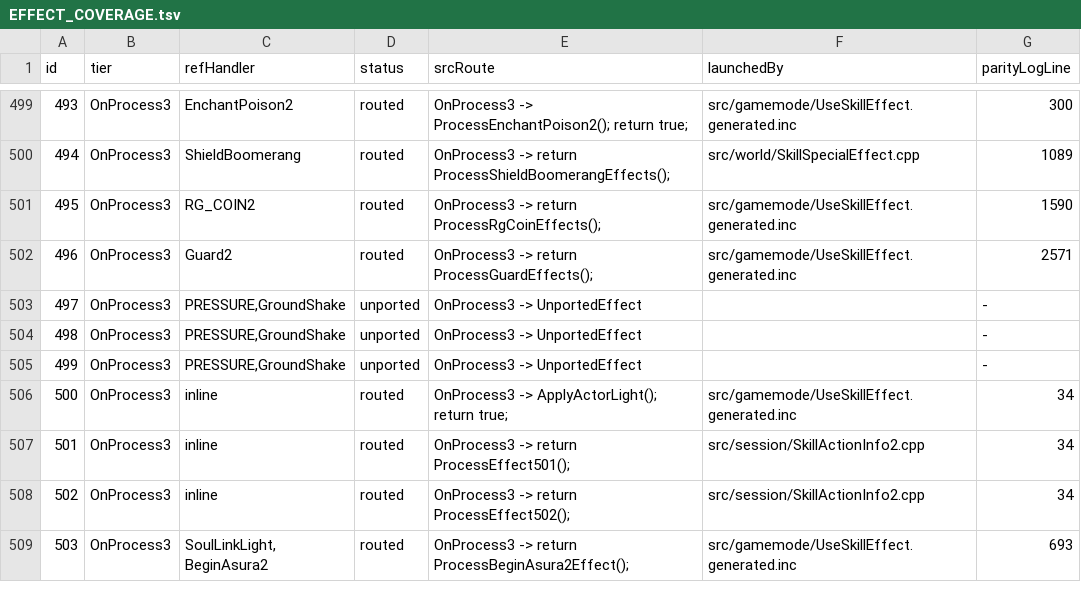
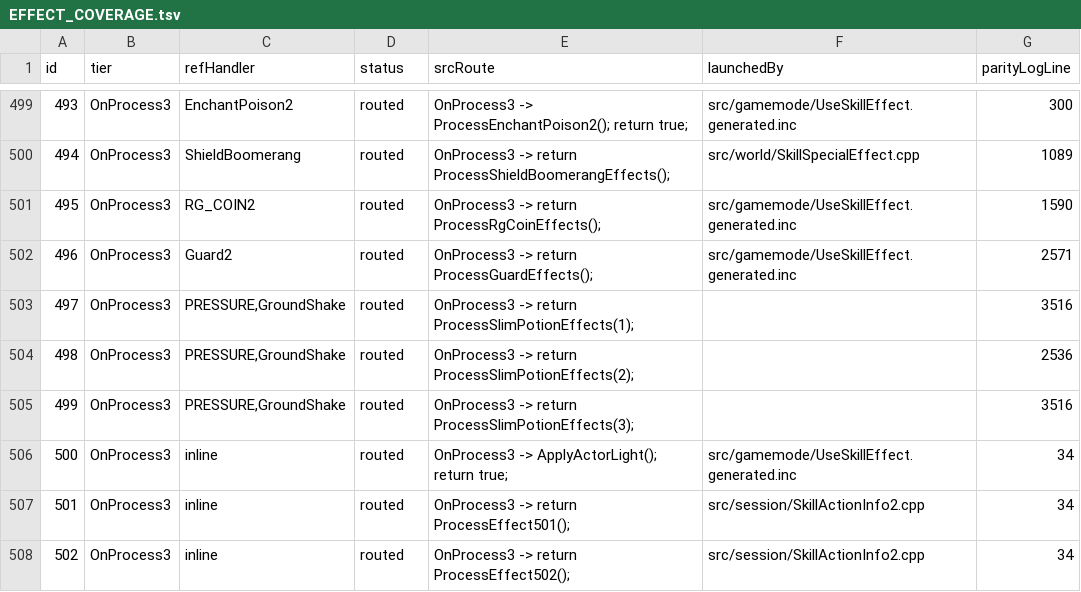
Before and after one commit to Sziadan/open-midgard, a TSV file: docs/skill/generated/EFFECT_COVERAGE.tsv, drawn as a sheet; only a part is shown, gaps mark what is left out; the shorter side is filled out with more unchanged rows.

Commit message:
Port slim potion effects 497 through 499

```diff
--- a/docs/skill/generated/EFFECT_COVERAGE.tsv
+++ b/docs/skill/generated/EFFECT_COVERAGE.tsv
@@ -502,5 +502,5 @@ id	tier	refHandler	status	srcRoute	launchedBy	parityLogLine
 496	OnProcess3	Guard2	routed	OnProcess3 -> return ProcessGuardEffects();	src/gamemode/UseSkillEffect.generated.inc	2571
-497	OnProcess3	PRESSURE,GroundShake	unported	OnProcess3 -> UnportedEffect		-
-498	OnProcess3	PRESSURE,GroundShake	unported	OnProcess3 -> UnportedEffect		-
-499	OnProcess3	PRESSURE,GroundShake	unported	OnProcess3 -> UnportedEffect		-
+497	OnProcess3	PRESSURE,GroundShake	routed	OnProcess3 -> return ProcessSlimPotionEffects(1);		3516
+498	OnProcess3	PRESSURE,GroundShake	routed	OnProcess3 -> return ProcessSlimPotionEffects(2);		2536
+499	OnProcess3	PRESSURE,GroundShake	routed	OnProcess3 -> return ProcessSlimPotionEffects(3);		3516
 500	OnProcess3	inline	routed	OnProcess3 -> ApplyActorLight(); return true;	src/gamemode/UseSkillEffect.generated.inc	34
```
Also changed, not shown: 11 other files.
